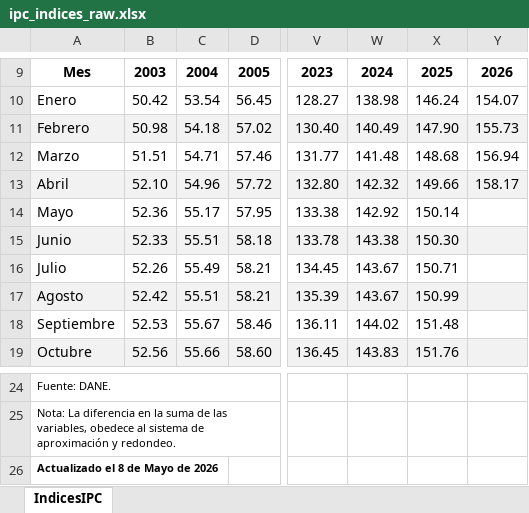
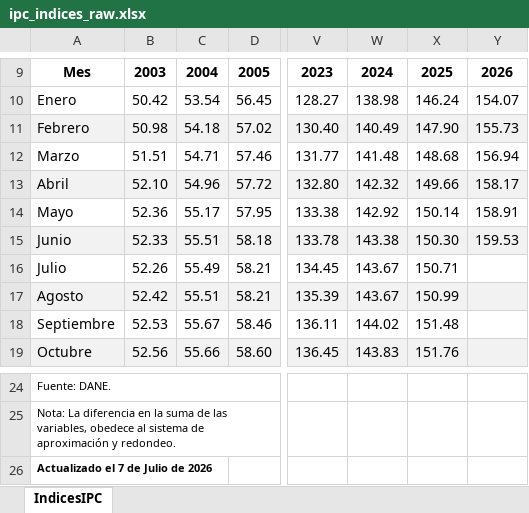
Before and after one commit to Tupxz/scraping-NAIRU, an Excel workbook: data/raw/dane/ipc_indices_raw.xlsx, sheet IndicesIPC, drawn as a sheet; only a part is shown, gaps mark what is left out; values as stored, in another font and other column widths than the file's, no borders; charts and pictures not drawn; the diff names each change by its address in the sheet, - before the commit and + after, or states it on an @@ line.

```diff
--- a/data/raw/dane/ipc_indices_raw.xlsx (sheet IndicesIPC)
+++ b/data/raw/dane/ipc_indices_raw.xlsx (sheet IndicesIPC)
-Y14: (empty)
+Y14: 158.91
-Y15: (empty)
+Y15: 159.53
-A26: Actualizado el 8 de Mayo de 2026
+A26: Actualizado el 7 de Julio de 2026
```
Also changed, not shown: data/inputs/PIB_CO.xlsx, data/raw/dane/geih_raw.xlsx, 15 other files.
